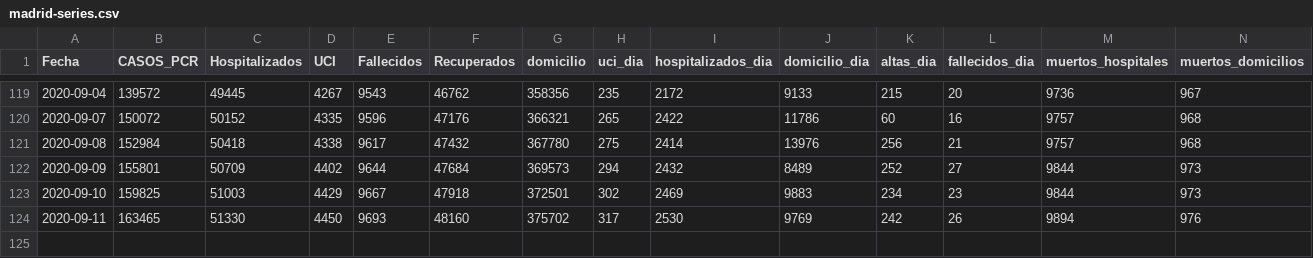
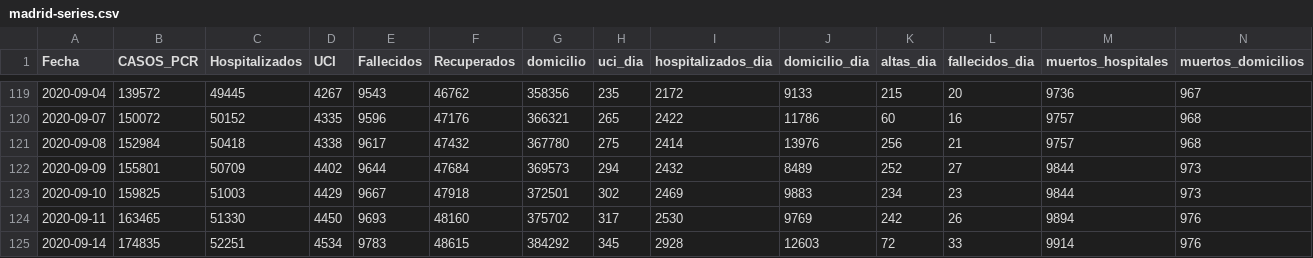
Before and after one commit to alfonsotwr/snippets, a CSV file: covidia-cam/madrid-series.csv, drawn as a sheet; only a part is shown, gaps mark what is left out; rows hold the shown columns only; the diff names each change by its address in the sheet, - before the commit and + after, or states it on an @@ line.

```diff
--- a/covidia-cam/madrid-series.csv
+++ b/covidia-cam/madrid-series.csv
+row 125: 2020-09-14 | 174835 | 52251 | 4534 | 9783 | 48615 | 384292 | 345 | 2928 | 12603 | 72 | 33 | 9914 | 976
```
Also changed, not shown: covidia-cam/madrid-pcr.csv.
